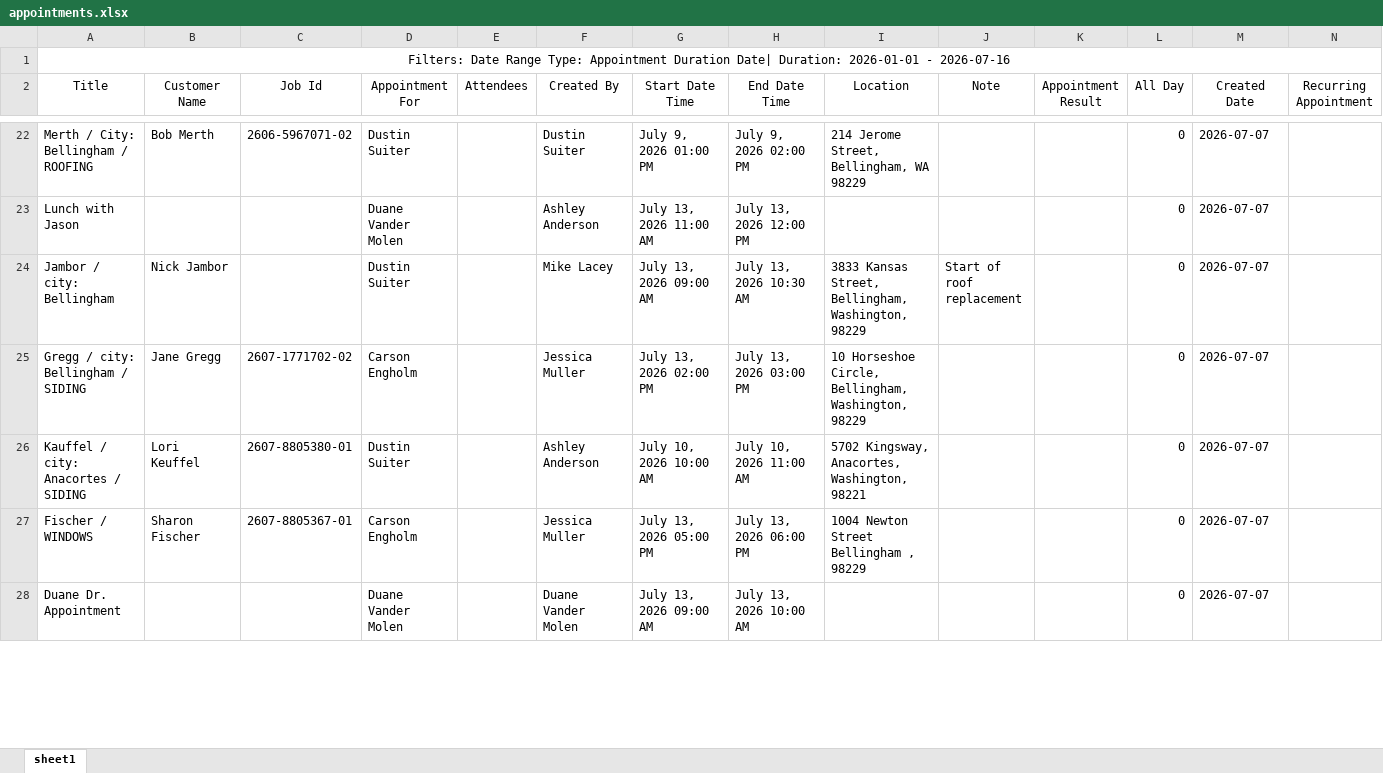
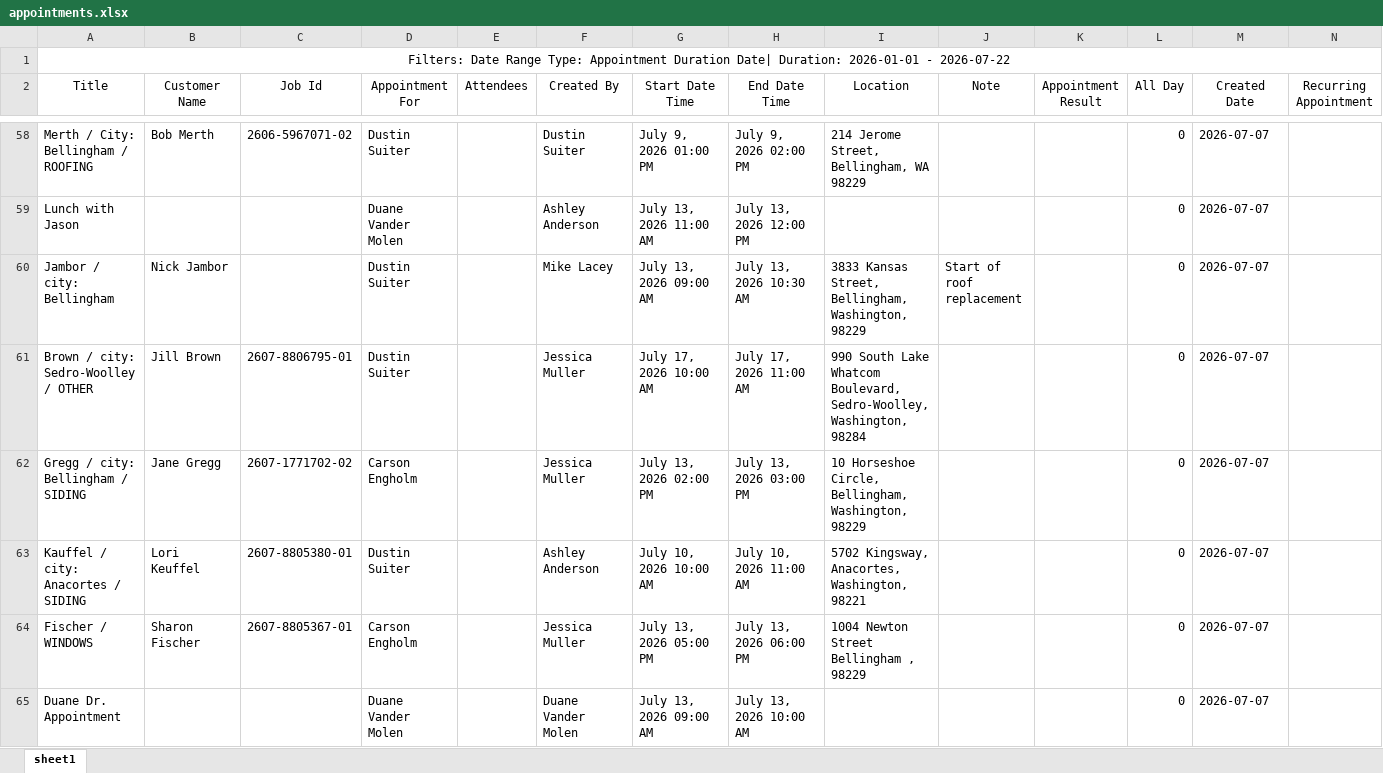
Before and after one commit to MullerAdvantage/topside-os, an Excel workbook: data/leap-exports/appointments.xlsx, sheet sheet1, drawn as a sheet; only a part is shown, gaps mark what is left out; values as stored, in another font and other column widths than the file's, no borders; the diff covers the shown part only; the diff names each change by its address in the sheet, - before the commit and + after, or states it on an @@ line.

```diff
--- a/data/leap-exports/appointments.xlsx (sheet sheet1)
+++ b/data/leap-exports/appointments.xlsx (sheet sheet1)
-A1 (Title): …2026-01-01 - 2026-07-16
+A1 (Title): …2026-01-01 - 2026-07-22
+row 61: Brown / city: Sedro-Woolley / OTHER | Jill Brown | 2607-8806795-01 | Dustin Suiter |  | Jessica Muller | July 17, 2026 10:00 AM | July 17, 2026 11:00 AM | 990 South Lake Whatcom Boulevard, Sedro-Woolley, Washington, 98284 |  |  | 0 | 2026-07-07
```
Also changed, not shown: 48 added rows and 5 edited cells elsewhere in this sheet, data/leap-exports/job-schedules.xlsx, 2 other files.
